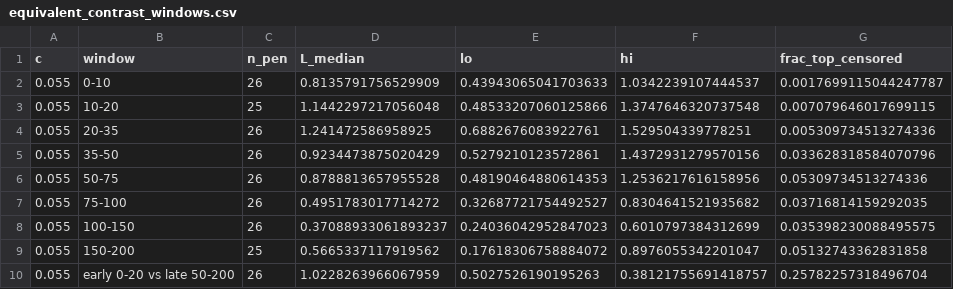
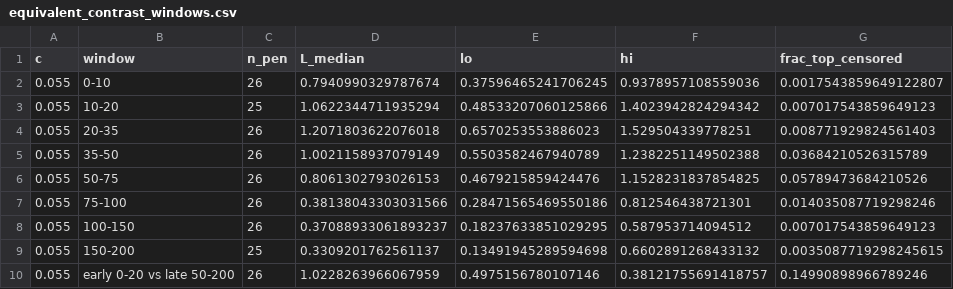
Before and after one commit to bmitchell1092/v1-laminar-binocular, a CSV file: docs/qc/equivalent_contrast_windows.csv, drawn as a sheet; only a part is shown; the diff covers the shown part only.

```diff
--- a/docs/qc/equivalent_contrast_windows.csv
+++ b/docs/qc/equivalent_contrast_windows.csv
@@ -1,10 +1,10 @@
 c,window,n_pen,L_median,lo,hi,frac_top_censored
-0.055,0-10,26,0.8135791756529909,0.43943065041703633,1.0342239107444537,0.0017699115044247787
-0.055,10-20,25,1.1442297217056048,0.48533207060125866,1.3747646320737548,0.007079646017699115
-0.055,20-35,26,1.241472586958925,0.6882676083922761,1.529504339778251,0.005309734513274336
-0.055,35-50,26,0.9234473875020429,0.5279210123572861,1.4372931279570156,0.033628318584070796
-0.055,50-75,26,0.8788813657955528,0.48190464880614353,1.2536217616158956,0.05309734513274336
-0.055,75-100,26,0.4951783017714272,0.32687721754492527,0.8304641521935682,0.03716814159292035
-0.055,100-150,26,0.37088933061893237,0.24036042952847023,0.6010797384312699,0.035398230088495575
-0.055,150-200,25,0.5665337117919562,0.17618306758884072,0.8976055342201047,0.05132743362831858
-0.055,early 0-20 vs late 50-200,26,1.0228263966067959,0.5027526190195263,0.38121755691418757,0.25782257318496704
+0.055,0-10,26,0.7940990329787674,0.37596465241706245,0.9378957108559036,0.0017543859649122807
+0.055,10-20,25,1.0622344711935294,0.48533207060125866,1.4023942824294342,0.007017543859649123
+0.055,20-35,26,1.2071803622076018,0.6570253553886023,1.529504339778251,0.008771929824561403
+0.055,35-50,26,1.0021158937079149,0.5503582467940789,1.2382251149502388,0.03684210526315789
+0.055,50-75,26,0.8061302793026153,0.4679215859424476,1.1528231837854825,0.05789473684210526
+0.055,75-100,26,0.38138043303031566,0.28471565469550186,0.812546438721301,0.014035087719298246
+0.055,100-150,26,0.37088933061893237,0.18237633851029295,0.587953714094512,0.007017543859649123
+0.055,150-200,25,0.3309201762561137,0.13491945289594698,0.6602891268433132,0.0035087719298245615
+0.055,early 0-20 vs late 50-200,26,1.0228263966067959,0.4975156780107146,0.38121755691418757,0.14990898966789246
```
Also changed, not shown: 102 edited cells elsewhere in this file, docs/qc/dichoptic_csd_grand_average.csv, docs/qc/dichoptic_csd_summary.csv, 41 other files.
